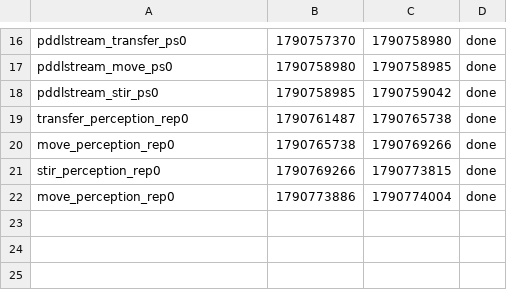
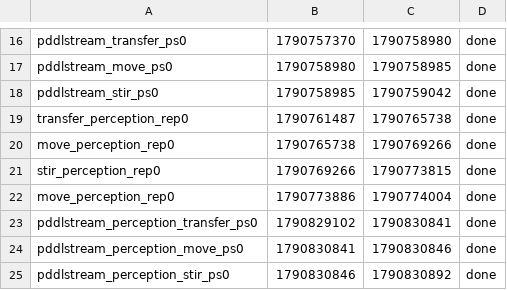
Before and after one commit to chohh7391/sdl_project, a TSV file: _2026__IEEE_Access/revision/analysis/data/rerun/rtx5080_20261001f/batches.tsv, drawn as a sheet; only a part is shown, gaps mark what is left out.

```diff
--- a/_2026__IEEE_Access/revision/analysis/data/rerun/rtx5080_20261001f/batches.tsv
+++ b/_2026__IEEE_Access/revision/analysis/data/rerun/rtx5080_20261001f/batches.tsv
@@ -22 +22,4 @@ stir_perception_rep0	1790769266	1790773815	done
 move_perception_rep0	1790773886	1790774004	done
+pddlstream_perception_transfer_ps0	1790829102	1790830841	done
+pddlstream_perception_move_ps0	1790830841	1790830846	done
+pddlstream_perception_stir_ps0	1790830846	1790830892	done
```
Also changed, not shown: _2026__IEEE_Access/revision/analysis/data/rerun/rtx5080_20261001f/gpu_monitor.csv, 15 other files.
